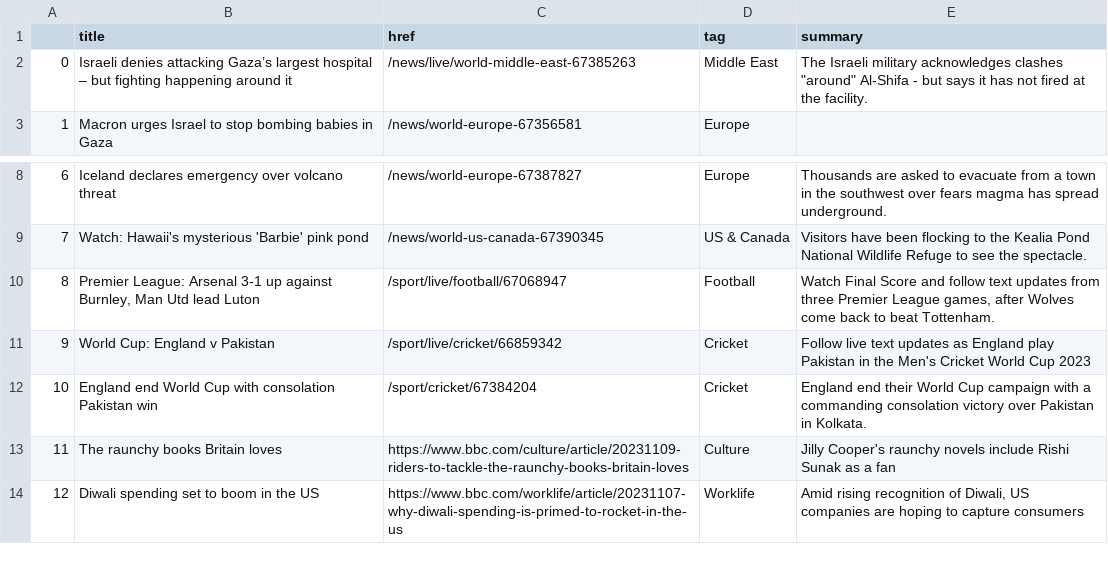
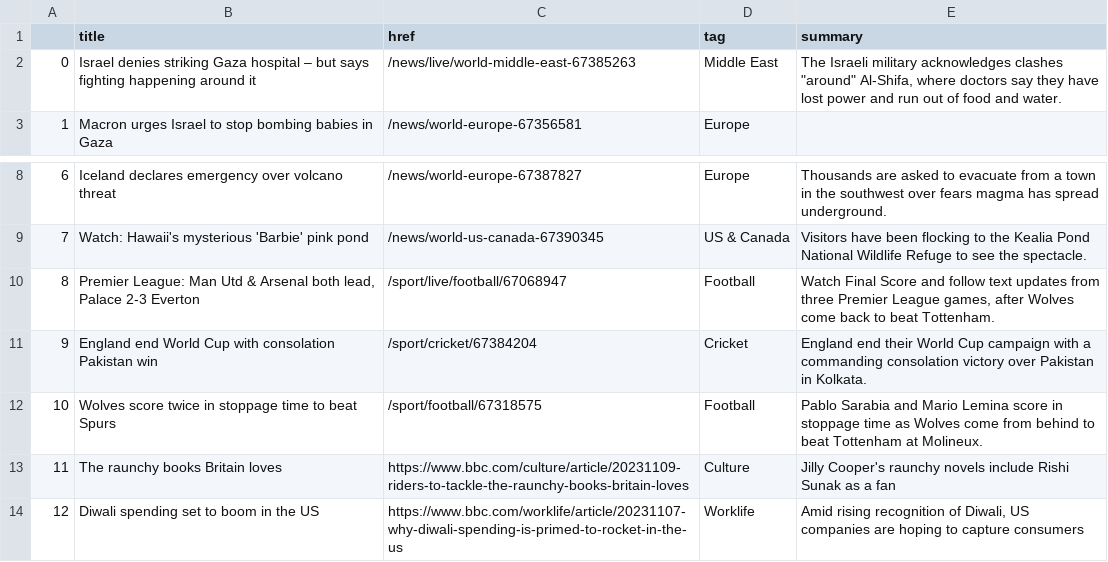
Before and after one commit to jsoma/automatic-scraper, a CSV file: bbc-headlines.csv, drawn as a sheet; only a part is shown, gaps mark what is left out.

```diff
--- a/bbc-headlines.csv
+++ b/bbc-headlines.csv
@@ -1,3 +1,3 @@
 ,title,href,tag,summary
-0,Israeli denies attacking Gaza’s largest hospital – but fighting happening around it,/news/live/world-middle-east-67385263,Middle East,"The Israeli military acknowledges clashes ""around"" Al-Shifa - but says it has not fired at the facility."
+0,Israel denies striking Gaza hospital – but says fighting happening around it,/news/live/world-middle-east-67385263,Middle East,"The Israeli military acknowledges clashes ""around"" Al-Shifa, where doctors say they have lost power and run out of food and water."
 1,Macron urges Israel to stop bombing babies in Gaza,/news/world-europe-67356581,Europe,
@@ -9,5 +9,5 @@
 7,Watch: Hawaii's mysterious 'Barbie' pink pond,/news/world-us-canada-67390345,US & Canada,Visitors have been flocking to the Kealia Pond National Wildlife Refuge to see the spectacle.
-8,"Premier League: Arsenal 3-1 up against Burnley, Man Utd lead Luton",/sport/live/football/67068947,Football,"Watch Final Score and follow text updates from three Premier League games, after Wolves come back to beat Tottenham."
-9,World Cup: England v Pakistan,/sport/live/cricket/66859342,Cricket,Follow live text updates as England play Pakistan in the Men's Cricket World Cup 2023
-10,England end World Cup with consolation Pakistan win,/sport/cricket/67384204,Cricket,England end their World Cup campaign with a commanding consolation victory over Pakistan in Kolkata.
+8,"Premier League: Man Utd & Arsenal both lead, Palace 2-3 Everton",/sport/live/football/67068947,Football,"Watch Final Score and follow text updates from three Premier League games, after Wolves come back to beat Tottenham."
+9,England end World Cup with consolation Pakistan win,/sport/cricket/67384204,Cricket,England end their World Cup campaign with a commanding consolation victory over Pakistan in Kolkata.
+10,Wolves score twice in stoppage time to beat Spurs,/sport/football/67318575,Football,Pablo Sarabia and Mario Lemina score in stoppage time as Wolves come from behind to beat Tottenham at Molineux.
 11,The raunchy books Britain loves,https://www.bbc.com/culture/article/20231109-riders-to-tackle-the-raunchy-books-britain-loves,Culture,Jilly Cooper's raunchy novels include Rishi Sunak as a fan
```
